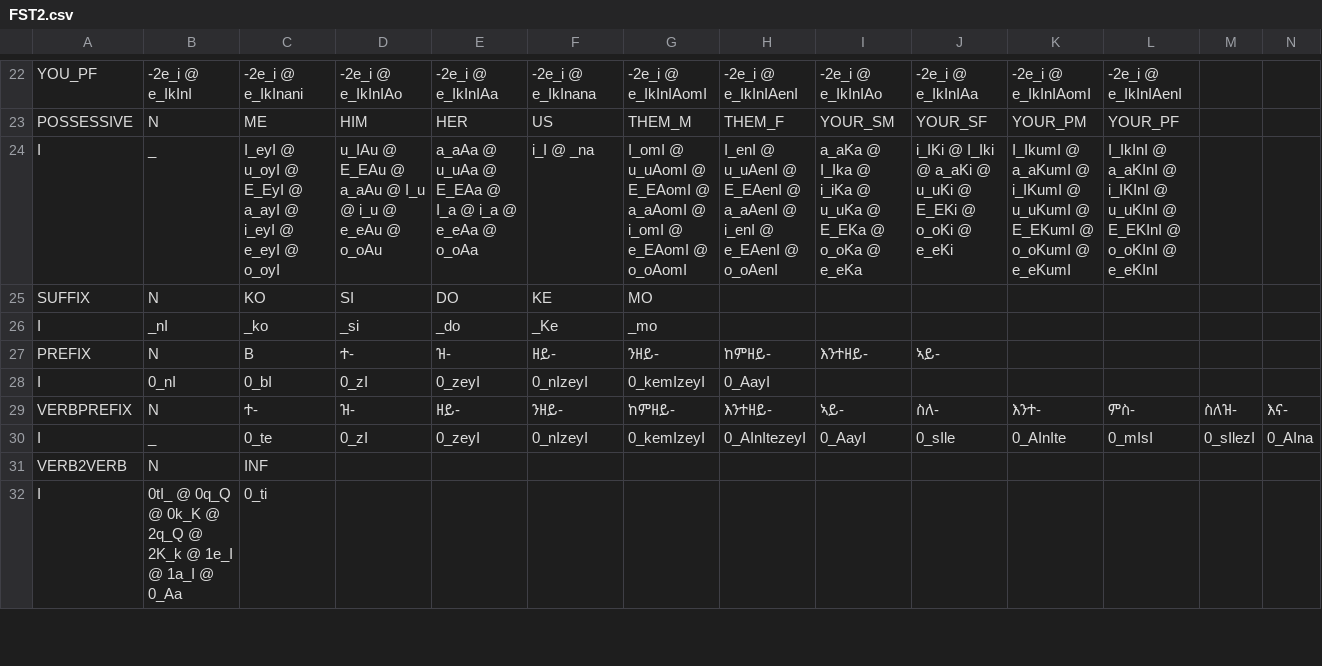
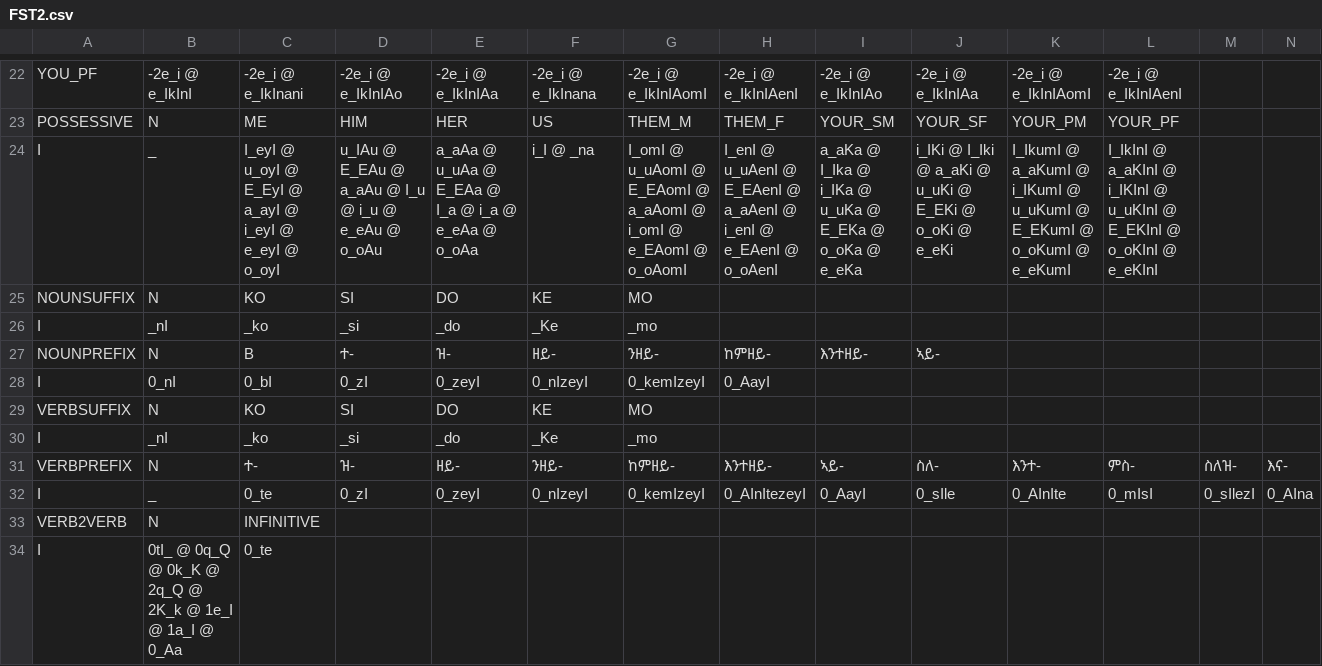
Before and after one commit to biniamgebremichael/timorph, a CSV file: src/gparser/FST2.csv, drawn as a sheet; only a part is shown, gaps mark what is left out; addresses are those after the commit; rows hold the shown columns only; the diff covers the shown part only; the diff names each change by its address in the sheet, - before the commit and + after, or states it on an @@ line.

```diff
--- a/src/gparser/FST2.csv
+++ b/src/gparser/FST2.csv
-I24: …I_Ika @ i_iKa @ u_uKa…
+I24: …I_Ika @ i_IKa @ u_uKa…
-A25: SUFFIX
+A25: NOUNSUFFIX
-A27: PREFIX
+A27: NOUNPREFIX
+row 29: VERBSUFFIX | N | KO | SI | DO | KE | MO
+row 30: I | _nI | _ko | _si | _do | _Ke | _mo
-C33: INF
+C33: INFINITIVE
-C34: 0_ti
+C34: 0_te
```
Also changed, not shown: 8 added rows and 3 edited cells elsewhere in this file, 14 other files.
